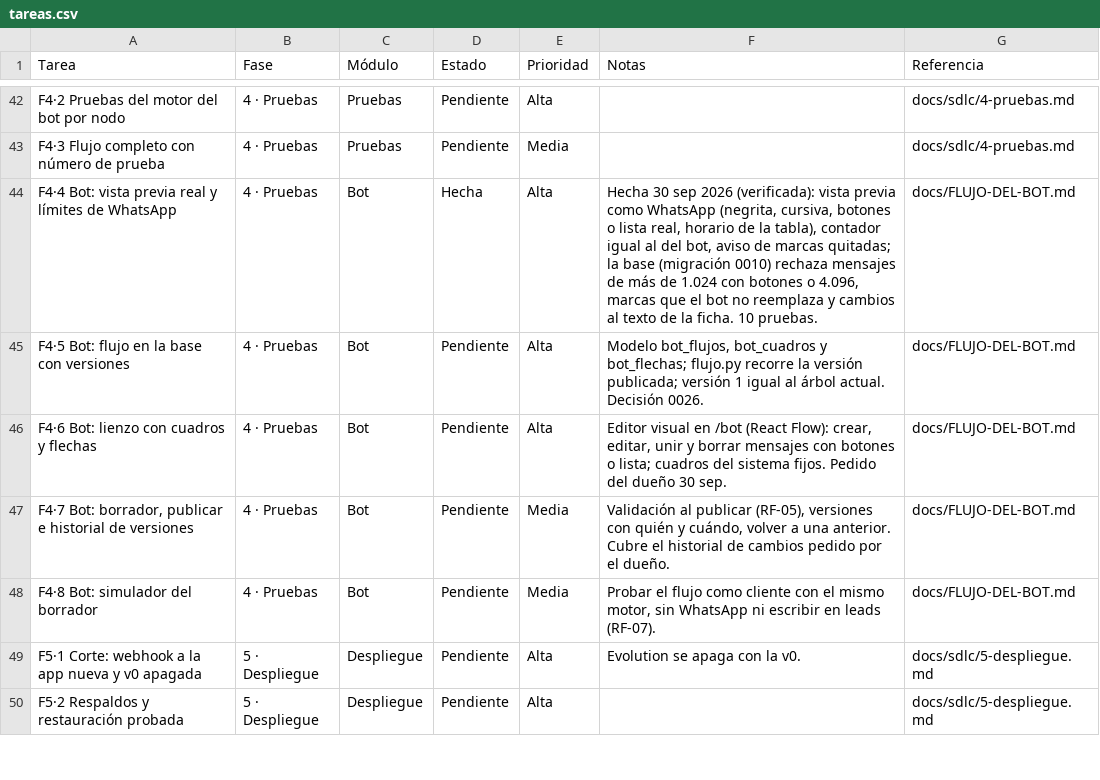
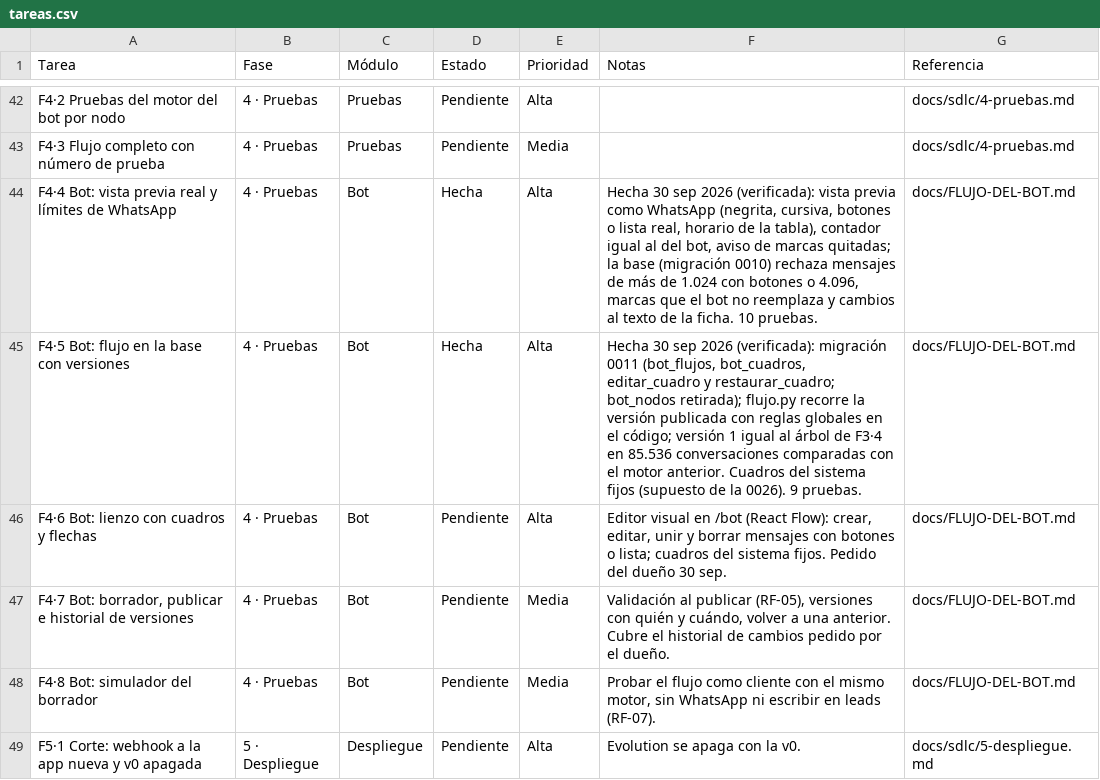
Before and after one commit to Appsheet-jm456/CRM_InventarIA, a CSV file: docs/notion/tareas.csv, drawn as a sheet; only a part is shown, gaps mark what is left out; the shorter side is filled out with more unchanged rows.

```diff
--- a/docs/notion/tareas.csv
+++ b/docs/notion/tareas.csv
@@ -44,3 +44,3 @@ F4·3 Flujo completo con número de prueba,4 · Pruebas,Pruebas,Pendiente,Media,
 F4·4 Bot: vista previa real y límites de WhatsApp,4 · Pruebas,Bot,Hecha,Alta,"Hecha 30 sep 2026 (verificada): vista previa como WhatsApp (negrita, cursiva, botones o lista real, horario de la tabla), contador igual al del bot, aviso de marcas quitadas; la base (migración 0010) rechaza mensajes de más de 1.024 con botones o 4.096, marcas que el bot no reemplaza y cambios al texto de la ficha. 10 pruebas.",docs/FLUJO-DEL-BOT.md
-F4·5 Bot: flujo en la base con versiones,4 · Pruebas,Bot,Pendiente,Alta,"Modelo bot_flujos, bot_cuadros y bot_flechas; flujo.py recorre la versión publicada; versión 1 igual al árbol actual. Decisión 0026.",docs/FLUJO-DEL-BOT.md
+F4·5 Bot: flujo en la base con versiones,4 · Pruebas,Bot,Hecha,Alta,"Hecha 30 sep 2026 (verificada): migración 0011 (bot_flujos, bot_cuadros, editar_cuadro y restaurar_cuadro; bot_nodos retirada); flujo.py recorre la versión publicada con reglas globales en el código; versión 1 igual al árbol de F3·4 en 85.536 conversaciones comparadas con el motor anterior. Cuadros del sistema fijos (supuesto de la 0026). 9 pruebas.",docs/FLUJO-DEL-BOT.md
 F4·6 Bot: lienzo con cuadros y flechas,4 · Pruebas,Bot,Pendiente,Alta,"Editor visual en /bot (React Flow): crear, editar, unir y borrar mensajes con botones o lista; cuadros del sistema fijos. Pedido del dueño 30 sep.",docs/FLUJO-DEL-BOT.md
```
Also changed, not shown: 12 other files.
